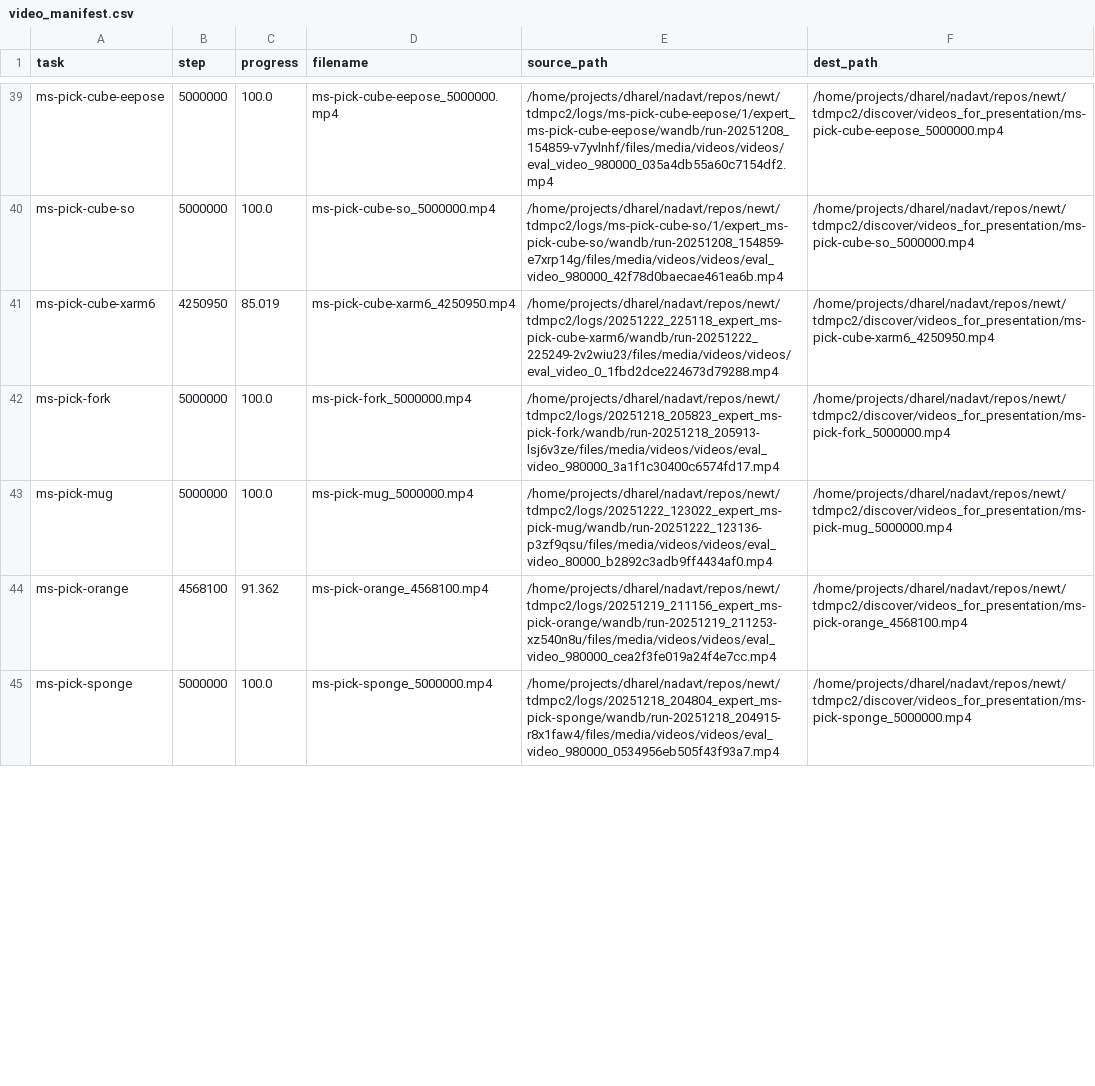
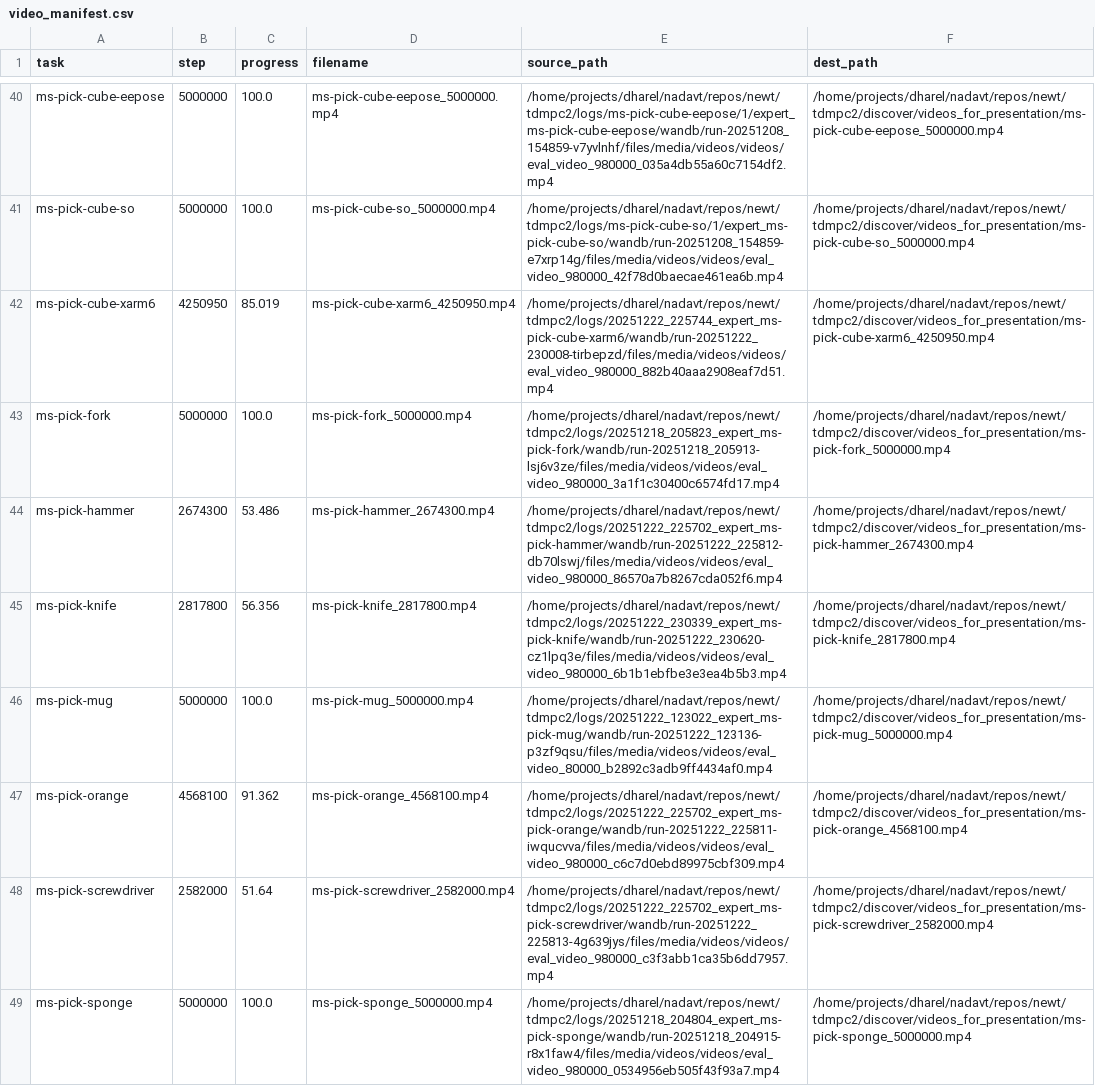
Before and after one commit to keyboardAnt/newt, a CSV file: tdmpc2/discover/videos_for_presentation/video_manifest.csv, drawn as a sheet; only a part is shown, gaps mark what is left out; the diff covers the shown part only.

Commit message:
update status + collect videos

```diff
--- a/tdmpc2/discover/videos_for_presentation/video_manifest.csv
+++ b/tdmpc2/discover/videos_for_presentation/video_manifest.csv
@@ -40,6 +41,9 @@ ms-pick-cube-eepose,5000000,100.0,ms-pick-cube-eepose_5000000.mp4,/home/projects
 ms-pick-cube-so,5000000,100.0,ms-pick-cube-so_5000000.mp4,/home/projects/dharel/nadavt/repos/newt/tdmpc2/logs/ms-pick-cube-so/1/expert_ms-pick-cube-so/wandb/run-20251208_154859-e7xrp14g/files/media/videos/videos/eval_video_980000_42f78d0baecae461ea6b.mp4,/home/projects/dharel/nadavt/repos/newt/tdmpc2/discover/videos_for_presentation/ms-pick-cube-so_5000000.mp4
-ms-pick-cube-xarm6,4250950,85.019,ms-pick-cube-xarm6_4250950.mp4,/home/projects/dharel/nadavt/repos/newt/tdmpc2/logs/20251222_225118_expert_ms-pick-cube-xarm6/wandb/run-20251222_225249-2v2wiu23/files/media/videos/videos/eval_video_0_1fbd2dce224673d79288.mp4,/home/projects/dharel/nadavt/repos/newt/tdmpc2/discover/videos_for_presentation/ms-pick-cube-xarm6_4250950.mp4
+ms-pick-cube-xarm6,4250950,85.019,ms-pick-cube-xarm6_4250950.mp4,/home/projects/dharel/nadavt/repos/newt/tdmpc2/logs/20251222_225744_expert_ms-pick-cube-xarm6/wandb/run-20251222_230008-tirbepzd/files/media/videos/videos/eval_video_980000_882b40aaa2908eaf7d51.mp4,/home/projects/dharel/nadavt/repos/newt/tdmpc2/discover/videos_for_presentation/ms-pick-cube-xarm6_4250950.mp4
 ms-pick-fork,5000000,100.0,ms-pick-fork_5000000.mp4,/home/projects/dharel/nadavt/repos/newt/tdmpc2/logs/20251218_205823_expert_ms-pick-fork/wandb/run-20251218_205913-lsj6v3ze/files/media/videos/videos/eval_video_980000_3a1f1c30400c6574fd17.mp4,/home/projects/dharel/nadavt/repos/newt/tdmpc2/discover/videos_for_presentation/ms-pick-fork_5000000.mp4
+ms-pick-hammer,2674300,53.486,ms-pick-hammer_2674300.mp4,/home/projects/dharel/nadavt/repos/newt/tdmpc2/logs/20251222_225702_expert_ms-pick-hammer/wandb/run-20251222_225812-db70lswj/files/media/videos/videos/eval_video_980000_86570a7b8267cda052f6.mp4,/home/projects/dharel/nadavt/repos/newt/tdmpc2/discover/videos_for_presentation/ms-pick-hammer_2674300.mp4
+ms-pick-knife,2817800,56.356,ms-pick-knife_2817800.mp4,/home/projects/dharel/nadavt/repos/newt/tdmpc2/logs/20251222_230339_expert_ms-pick-knife/wandb/run-20251222_230620-cz1lpq3e/files/media/videos/videos/eval_video_980000_6b1b1ebfbe3e3ea4b5b3.mp4,/home/projects/dharel/nadavt/repos/newt/tdmpc2/discover/videos_for_presentation/ms-pick-knife_2817800.mp4
 ms-pick-mug,5000000,100.0,ms-pick-mug_5000000.mp4,/home/projects/dharel/nadavt/repos/newt/tdmpc2/logs/20251222_123022_expert_ms-pick-mug/wandb/run-20251222_123136-p3zf9qsu/files/media/videos/videos/eval_video_80000_b2892c3adb9ff4434af0.mp4,/home/projects/dharel/nadavt/repos/newt/tdmpc2/discover/videos_for_presentation/ms-pick-mug_5000000.mp4
-ms-pick-orange,4568100,91.362,ms-pick-orange_4568100.mp4,/home/projects/dharel/nadavt/repos/newt/tdmpc2/logs/20251219_211156_expert_ms-pick-orange/wandb/run-20251219_211253-xz540n8u/files/media/videos/videos/eval_video_980000_cea2f3fe019a24f4e7cc.mp4,/home/projects/dharel/nadavt/repos/newt/tdmpc2/discover/videos_for_presentation/ms-pick-orange_4568100.mp4
+ms-pick-orange,4568100,91.362,ms-pick-orange_4568100.mp4,/home/projects/dharel/nadavt/repos/newt/tdmpc2/logs/20251222_225702_expert_ms-pick-orange/wandb/run-20251222_225811-iwqucvva/files/media/videos/videos/eval_video_980000_c6c7d0ebd89975cbf309.mp4,/home/projects/dharel/nadavt/repos/newt/tdmpc2/discover/videos_for_presentation/ms-pick-orange_4568100.mp4
+ms-pick-screwdriver,2582000,51.64,ms-pick-screwdriver_2582000.mp4,/home/projects/dharel/nadavt/repos/newt/tdmpc2/logs/20251222_225702_expert_ms-pick-screwdriver/wandb/run-20251222_225813-4g639jys/files/media/videos/videos/eval_video_980000_c3f3abb1ca35b6dd7957.mp4,/home/projects/dharel/nadavt/repos/newt/tdmpc2/discover/videos_for_presentation/ms-pick-screwdriver_2582000.mp4
 ms-pick-sponge,5000000,100.0,ms-pick-sponge_5000000.mp4,/home/projects/dharel/nadavt/repos/newt/tdmpc2/logs/20251218_204804_expert_ms-pick-sponge/wandb/run-20251218_204915-r8x1faw4/files/media/videos/videos/eval_video_980000_0534956eb505f43f93a7.mp4,/home/projects/dharel/nadavt/repos/newt/tdmpc2/discover/videos_for_presentation/ms-pick-sponge_5000000.mp4
```
Also changed, not shown: 10 added rows and 5 edited cells elsewhere in this file, 23 other files.
